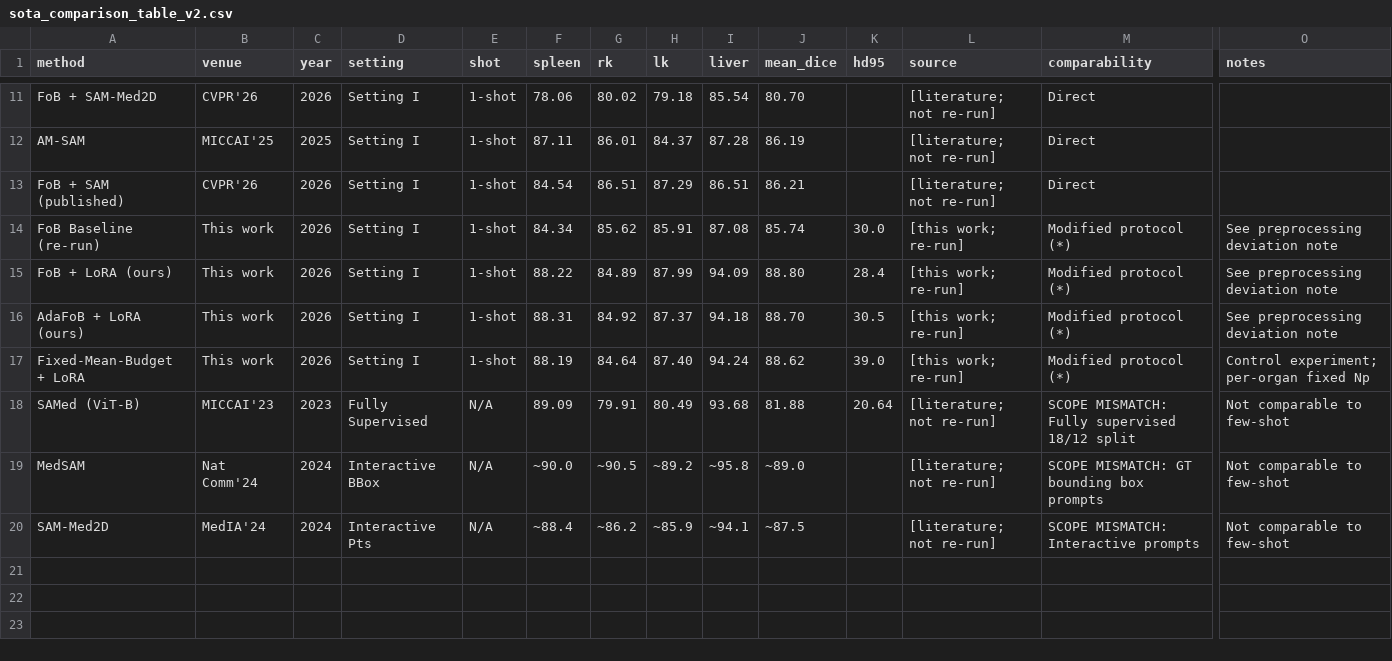
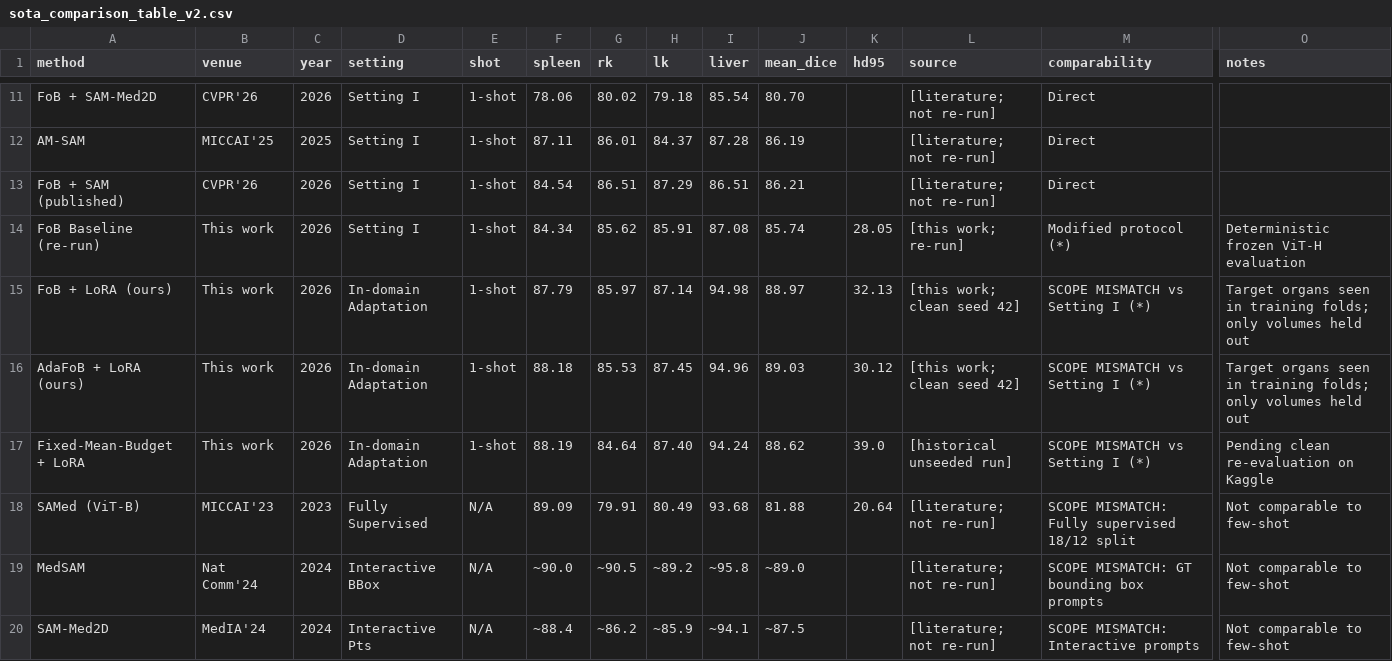
Before and after one commit to PhoenixEvo/AdaFoB, a CSV file: results/sota_comparison_table_v2.csv, drawn as a sheet; only a part is shown, gaps mark what is left out; the diff names each change by its address in the sheet, - before the commit and + after, or states it on an @@ line.

```diff
--- a/results/sota_comparison_table_v2.csv
+++ b/results/sota_comparison_table_v2.csv
-K14 (hd95): 30.0
+K14 (hd95): 28.05
-O14 (notes): See preprocessing deviation note
+O14 (notes): Deterministic frozen ViT-H evaluation
-D15:D17 (setting): Setting I
+D15:D17 (setting): In-domain Adaptation
-F15 (spleen): 88.22
+F15 (spleen): 87.79
-G15 (rk): 84.89
+G15 (rk): 85.97
-H15 (lk): 87.99
+H15 (lk): 87.14
-I15 (liver): 94.09
+I15 (liver): 94.98
-J15 (mean_dice): 88.80
+J15 (mean_dice): 88.97
-K15 (hd95): 28.4
+K15 (hd95): 32.13
-L15:L16 (source): [this work; re-run]
+L15:L16 (source): [this work; clean seed 42]
-M15:M17 (comparability): Modified protocol (*)
+M15:M17 (comparability): SCOPE MISMATCH vs Setting I (*)
-O15:O16 (notes): See preprocessing deviation note
+O15:O16 (notes): Target organs seen in training folds; only volumes held out
-F16 (spleen): 88.31
+F16 (spleen): 88.18
-G16 (rk): 84.92
+G16 (rk): 85.53
-H16 (lk): 87.37
+H16 (lk): 87.45
-I16 (liver): 94.18
+I16 (liver): 94.96
-J16 (mean_dice): 88.70
+J16 (mean_dice): 89.03
-K16 (hd95): 30.5
+K16 (hd95): 30.12
-L17 (source): [this work; re-run]
+L17 (source): [historical unseeded run]
-O17 (notes): Control experiment; per-organ fixed Np
+O17 (notes): Pending clean re-evaluation on Kaggle
```
Also changed, not shown: 23 other files.
